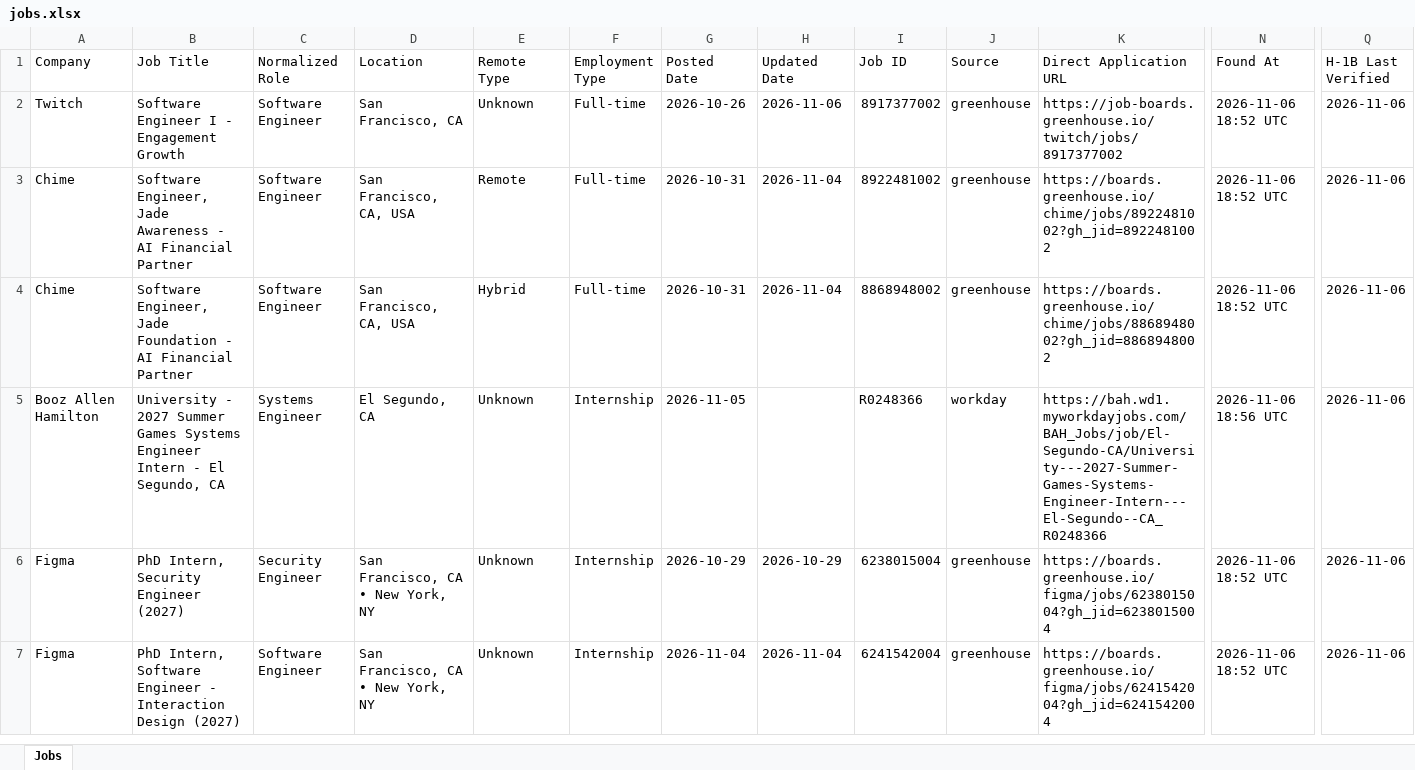
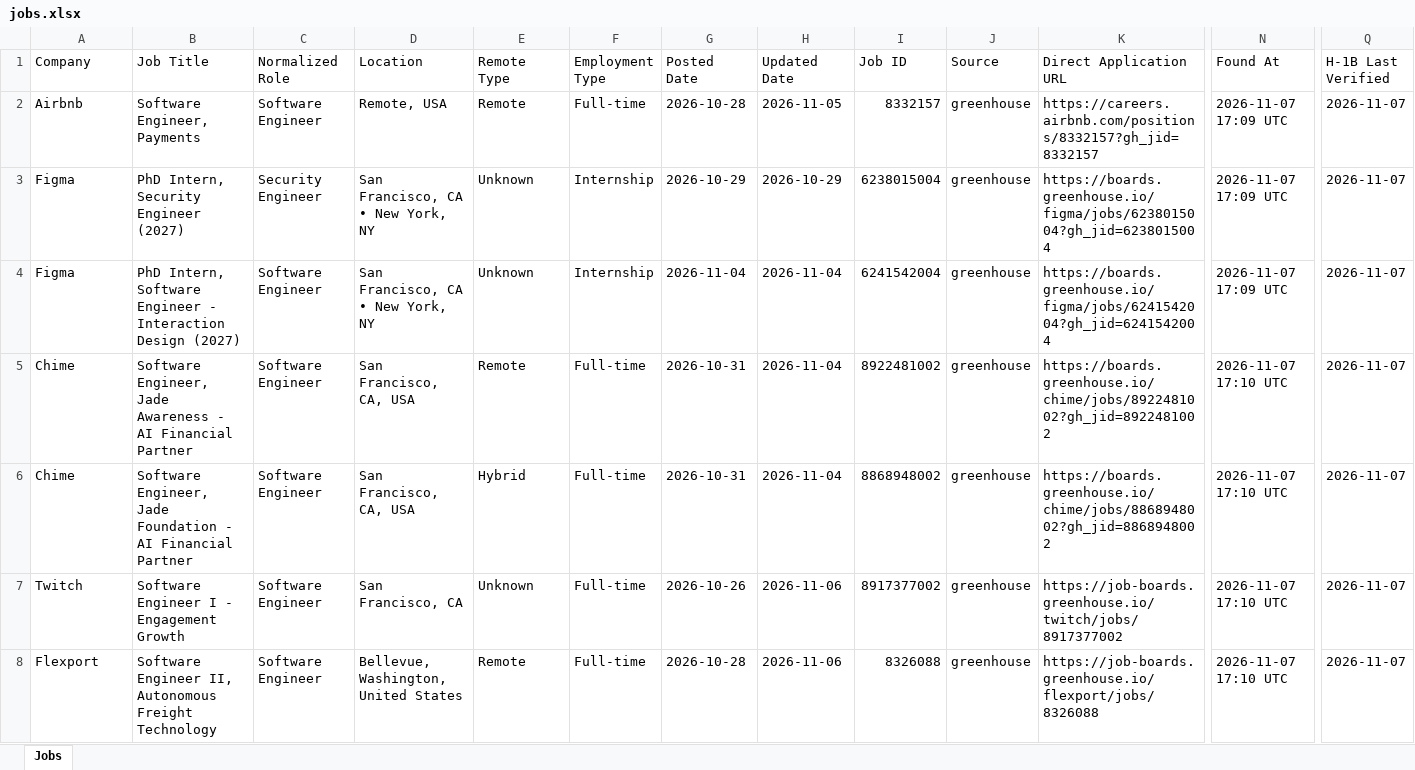
Before and after one commit to deshpande-atharva/JobSearcher, an Excel workbook: data/current/jobs.xlsx, sheet Jobs, drawn as a sheet; only a part is shown, gaps mark what is left out; values as stored, in another font and other column widths than the file's, no cell formats; removed rows and columns are numbered as before the commit, all else as after; rows hold the shown columns only; the diff covers the shown part only; the diff names each change by its address in the sheet, - before the commit and + after, or states it on an @@ line.

```diff
--- a/data/current/jobs.xlsx (sheet Jobs)
+++ b/data/current/jobs.xlsx (sheet Jobs)
+row 2: Airbnb | Software Engineer, Payments | Software Engineer | Remote, USA | Remote | Full-time | 2026-10-28 | 2026-11-05 | 8332157 | greenhouse | https://careers.airbnb.com/positions/8332157?gh_jid=8332157 | 2026-11-07 17:09 UTC | 2026-11-07
+row 3: Figma | PhD Intern, Security Engineer (2027) | Security Engineer | San Francisco, CA • New York, NY | Unknown | Internship | 2026-10-29 | 2026-10-29 | 6238015004 | greenhouse | https://boards.greenhouse.io/figma/jobs/6238015004?gh_jid=6238015004 | 2026-11-07 17:09 UTC | 2026-11-07
-A4 (Company): Twitch
+A4 (Company): Figma
-B4 (Job Title): Software Engineer I - Engagement Growth
+B4 (Job Title): PhD Intern, Software Engineer - Interaction Design (2027)
-D4 (Location): San Francisco, CA
+D4 (Location): San Francisco, CA • New York, NY
-F4 (Employment Type): Full-time
+F4 (Employment Type): Internship
-G4 (Posted Date): 2026-10-26
+G4 (Posted Date): 2026-11-04
-H4 (Updated Date): 2026-11-06
+H4 (Updated Date): 2026-11-04
-I4 (Job ID): 8917377002
+I4 (Job ID): 6241542004
-K4 (Direct Application URL): https://job-boards.greenhouse.io/twitch/jobs/8917377002
+K4 (Direct Application URL): https://boards.greenhouse.io/figma/jobs/6241542004?gh_jid=6241542004
-N4 (Found At): 2026-11-06 18:52 UTC
+N4 (Found At): 2026-11-07 17:09 UTC
-Q4:Q6 (H-1B Last Verified): 2026-11-06
+Q4:Q6 (H-1B Last Verified): 2026-11-07
-N5:N6 (Found At): 2026-11-06 18:52 UTC
+N5:N6 (Found At): 2026-11-07 17:10 UTC
-row 5: Booz Allen Hamilton | University - 2027 Summer Games Systems Engineer Intern - El Segundo, CA | Systems Engineer | El Segundo, CA | Unknown | Internship | 2026-11-05 |  | R0248366 | workday | https://bah.wd1.myworkdayjobs.com/BAH_Jobs/job/El-Segundo-CA/University---2027-Summer-Games-Systems-Engineer-Intern---El-Segundo--CA_R0248366 | 2026-11-06 18:56 UTC | 2026-11-06
-row 6: Figma | PhD Intern, Security Engineer (2027) | Security Engineer | San Francisco, CA • New York, NY | Unknown | Internship | 2026-10-29 | 2026-10-29 | 6238015004 | greenhouse | https://boards.greenhouse.io/figma/jobs/6238015004?gh_jid=6238015004 | 2026-11-06 18:52 UTC | 2026-11-06
-A7 (Company): Figma
+A7 (Company): Twitch
-B7 (Job Title): PhD Intern, Software Engineer - Interaction Design (2027)
+B7 (Job Title): Software Engineer I - Engagement Growth
-D7 (Location): San Francisco, CA • New York, NY
+D7 (Location): San Francisco, CA
-F7 (Employment Type): Internship
+F7 (Employment Type): Full-time
-G7 (Posted Date): 2026-11-04
+G7 (Posted Date): 2026-10-26
-H7 (Updated Date): 2026-11-04
+H7 (Updated Date): 2026-11-06
-I7 (Job ID): 6241542004
+I7 (Job ID): 8917377002
-K7 (Direct Application URL): https://boards.greenhouse.io/figma/jobs/6241542004?gh_jid=6241542004
+K7 (Direct Application URL): https://job-boards.greenhouse.io/twitch/jobs/8917377002
-N7 (Found At): 2026-11-06 18:52 UTC
+N7 (Found At): 2026-11-07 17:10 UTC
-Q7 (H-1B Last Verified): 2026-11-06
+Q7 (H-1B Last Verified): 2026-11-07
+row 8: Flexport | Software Engineer II, Autonomous Freight Technology | Software Engineer | Bellevue, Washington, United States | Remote | Full-time | 2026-10-28 | 2026-11-06 | 8326088 | greenhouse | https://job-boards.greenhouse.io/flexport/jobs/8326088 | 2026-11-07 17:10 UTC | 2026-11-07
```
Also changed, not shown: 6 added rows, 6 removed rows and 72 edited cells elsewhere in this sheet, cell formats, 2 other files.
